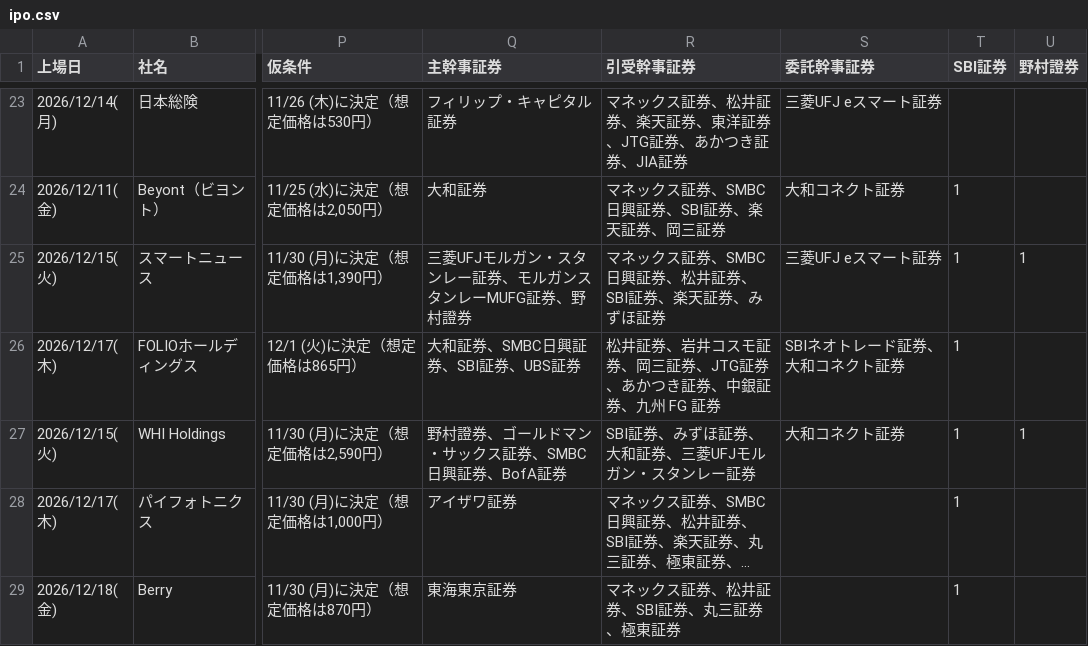
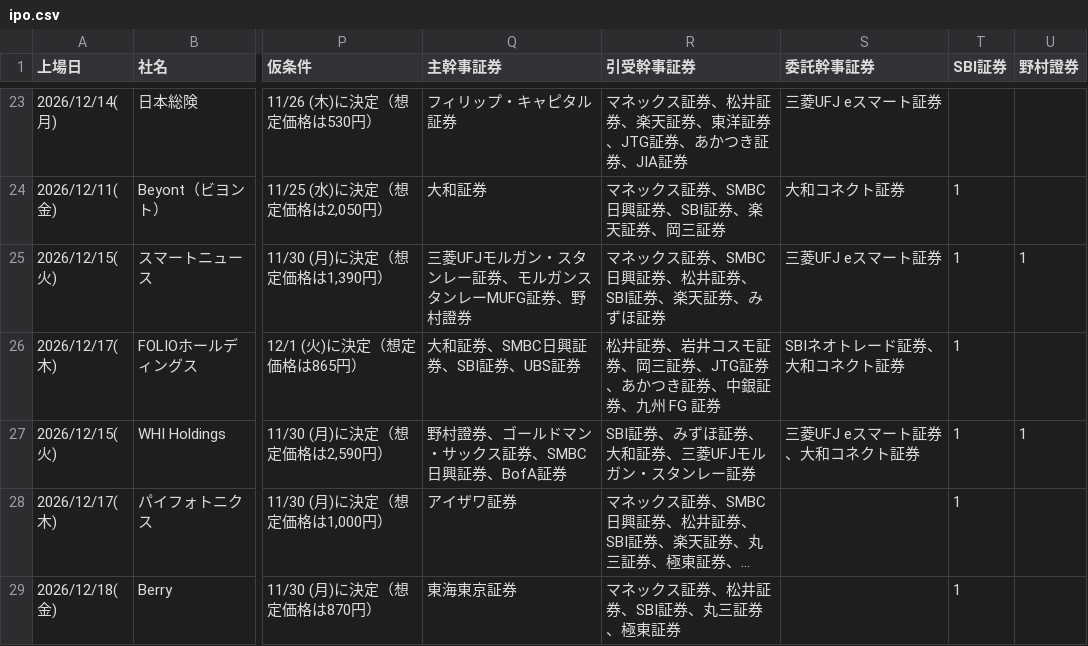
Before and after one commit to Ushibays1992-HUB-Claude/claude_code, a CSV file: ipo.csv, drawn as a sheet; only a part is shown, gaps mark what is left out; long unchanged cells end in …; the diff names each change by its address in the sheet, - before the commit and + after, or states it on an @@ line.

```diff
--- a/ipo.csv
+++ b/ipo.csv
-S27 (委託幹事証券): 大和コネクト証券
+S27 (委託幹事証券): 三菱UFJ eスマート証券、大和コネクト証券
```
Also changed, not shown: 2 other files.
